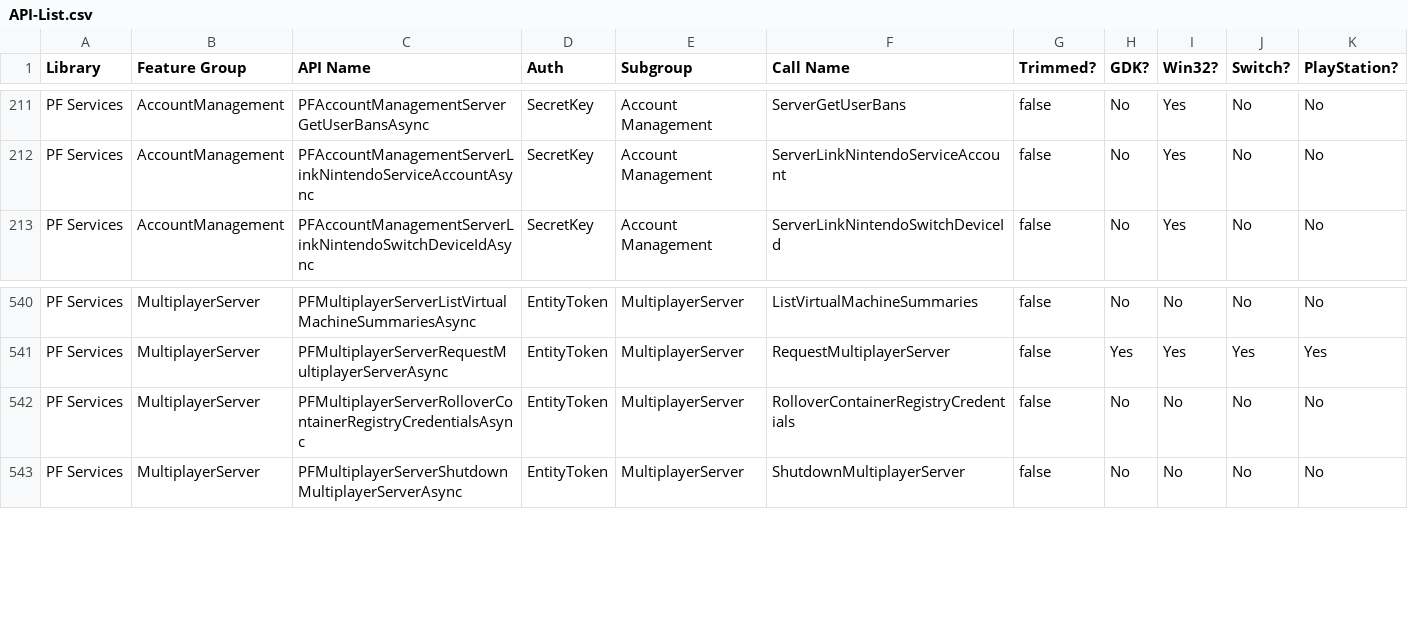
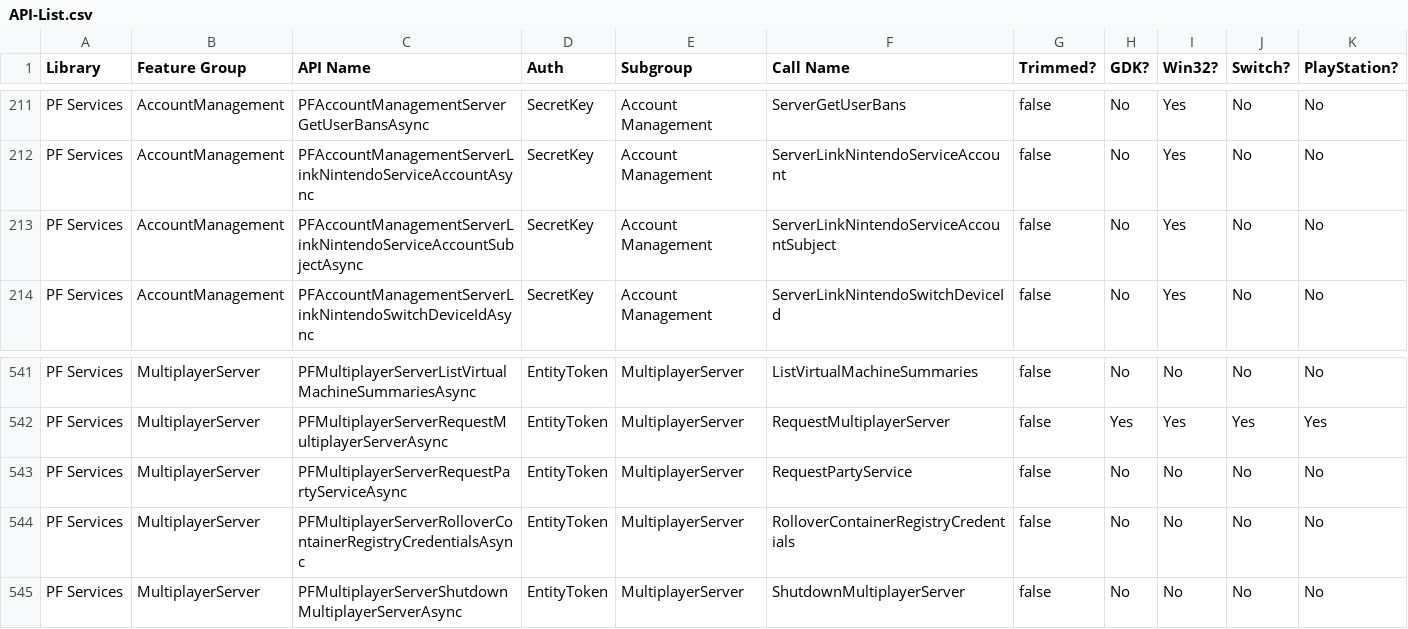
Before and after one commit to PlayFab/PlayFabCSdk, a CSV file: Source/PlayFabServices/API-List.csv, drawn as a sheet; only a part is shown, gaps mark what is left out; the diff names each change by its address in the sheet, - before the commit and + after, or states it on an @@ line.

```diff
--- a/Source/PlayFabServices/API-List.csv
+++ b/Source/PlayFabServices/API-List.csv
+row 213: PF Services | AccountManagement | PFAccountManagementServerLinkNintendoServiceAccountSubjectAsync | SecretKey | Account Management | ServerLinkNintendoServiceAccountSubject | false | No | Yes | No | No
+row 543: PF Services | MultiplayerServer | PFMultiplayerServerRequestPartyServiceAsync | EntityToken | MultiplayerServer | RequestPartyService | false | No | No | No | No
```
Also changed, not shown: 44 other files.
